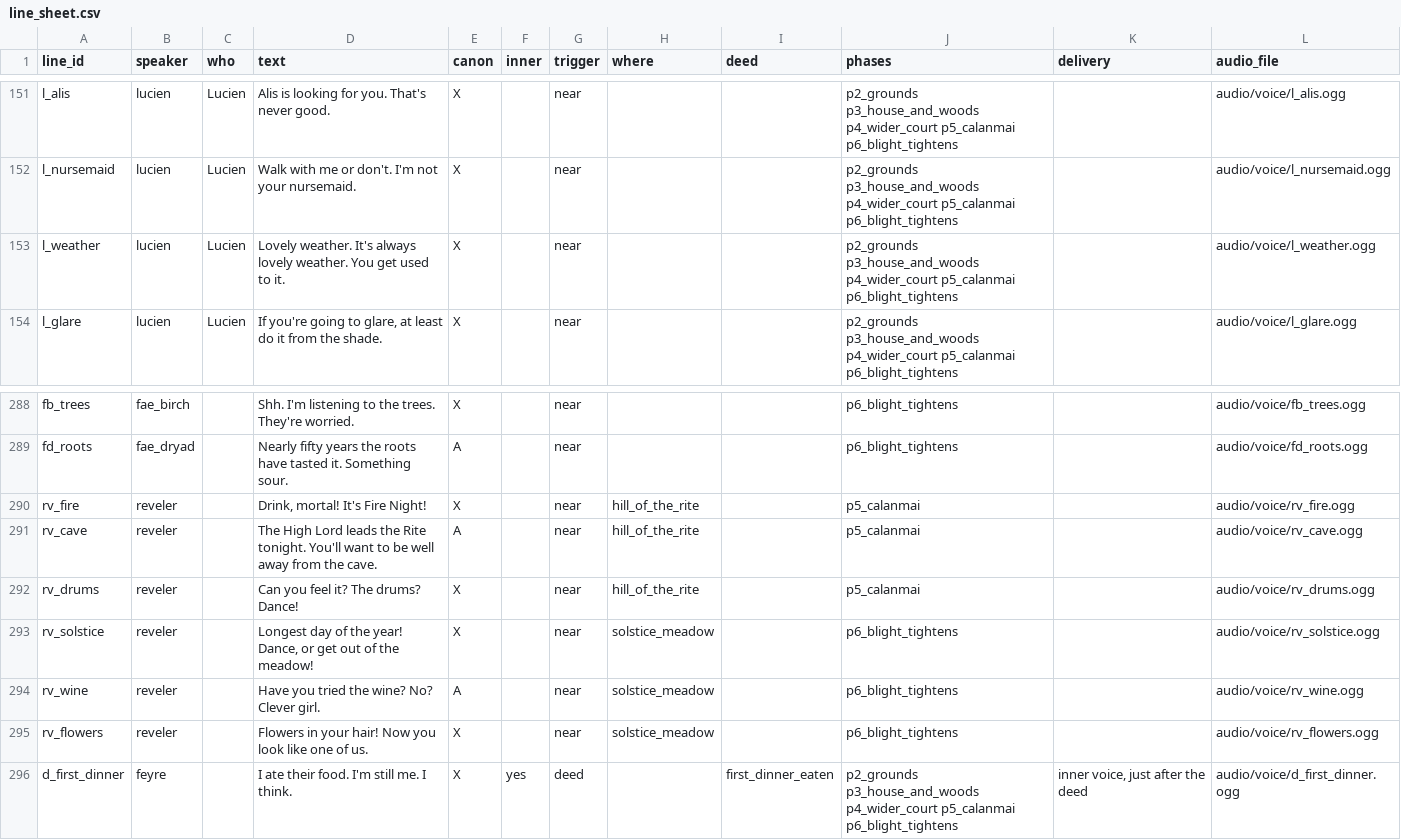
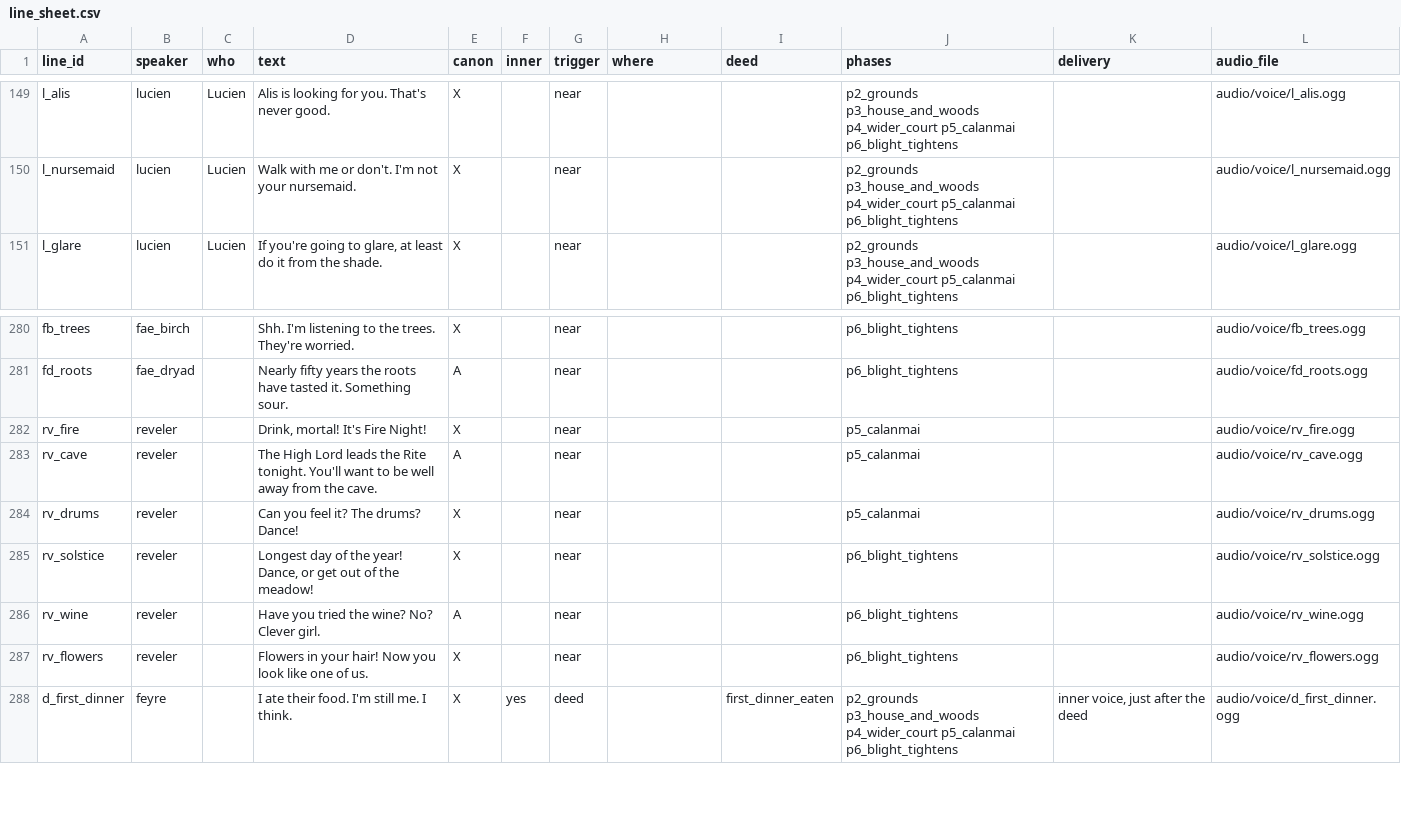
Before and after one commit to claudiasellers/acotar-game, a CSV file: data/dialogue/sheet/line_sheet.csv, drawn as a sheet; only a part is shown, gaps mark what is left out; the diff covers the shown part only.

```diff
--- a/data/dialogue/sheet/line_sheet.csv
+++ b/data/dialogue/sheet/line_sheet.csv
@@ -152,3 +150,2 @@ l_alis,lucien,Lucien,Alis is looking for you. That's never good.,X,,near,,,p2_gr
 l_nursemaid,lucien,Lucien,Walk with me or don't. I'm not your nursemaid.,X,,near,,,p2_grounds p3_house_and_woods p4_wider_court p5_calanmai p6_blight_tightens,,audio/voice/l_nursemaid.ogg
-l_weather,lucien,Lucien,Lovely weather. It's always lovely weather. You get used to it.,X,,near,,,p2_grounds p3_house_and_woods p4_wider_court p5_calanmai p6_blight_tightens,,audio/voice/l_weather.ogg
 l_glare,lucien,Lucien,"If you're going to glare, at least do it from the shade.",X,,near,,,p2_grounds p3_house_and_woods p4_wider_court p5_calanmai p6_blight_tightens,,audio/voice/l_glare.ogg
@@ -289,8 +281,8 @@ fb_trees,fae_birch,,Shh. I'm listening to the trees. They're worried.,X,,near,,,
 fd_roots,fae_dryad,,Nearly fifty years the roots have tasted it. Something sour.,A,,near,,,p6_blight_tightens,,audio/voice/fd_roots.ogg
-rv_fire,reveler,,"Drink, mortal! It's Fire Night!",X,,near,hill_of_the_rite,,p5_calanmai,,audio/voice/rv_fire.ogg
-rv_cave,reveler,,The High Lord leads the Rite tonight. You'll want to be well away from the cave.,A,,near,hill_of_the_rite,,p5_calanmai,,audio/voice/rv_cave.ogg
-rv_drums,reveler,,Can you feel it? The drums? Dance!,X,,near,hill_of_the_rite,,p5_calanmai,,audio/voice/rv_drums.ogg
-rv_solstice,reveler,,"Longest day of the year! Dance, or get out of the meadow!",X,,near,solstice_meadow,,p6_blight_tightens,,audio/voice/rv_solstice.ogg
-rv_wine,reveler,,Have you tried the wine? No? Clever girl.,A,,near,solstice_meadow,,p6_blight_tightens,,audio/voice/rv_wine.ogg
-rv_flowers,reveler,,Flowers in your hair! Now you look like one of us.,X,,near,solstice_meadow,,p6_blight_tightens,,audio/voice/rv_flowers.ogg
+rv_fire,reveler,,"Drink, mortal! It's Fire Night!",X,,near,,,p5_calanmai,,audio/voice/rv_fire.ogg
+rv_cave,reveler,,The High Lord leads the Rite tonight. You'll want to be well away from the cave.,A,,near,,,p5_calanmai,,audio/voice/rv_cave.ogg
+rv_drums,reveler,,Can you feel it? The drums? Dance!,X,,near,,,p5_calanmai,,audio/voice/rv_drums.ogg
+rv_solstice,reveler,,"Longest day of the year! Dance, or get out of the meadow!",X,,near,,,p6_blight_tightens,,audio/voice/rv_solstice.ogg
+rv_wine,reveler,,Have you tried the wine? No? Clever girl.,A,,near,,,p6_blight_tightens,,audio/voice/rv_wine.ogg
+rv_flowers,reveler,,Flowers in your hair! Now you look like one of us.,X,,near,,,p6_blight_tightens,,audio/voice/rv_flowers.ogg
 d_first_dinner,feyre,,I ate their food. I'm still me. I think.,X,yes,deed,,first_dinner_eaten,p2_grounds p3_house_and_woods p4_wider_court p5_calanmai p6_blight_tightens,"inner voice, just after the deed",audio/voice/d_first_dinner.ogg
```
Also changed, not shown: 7 removed rows and 3 edited cells elsewhere in this file, 11 other files.
